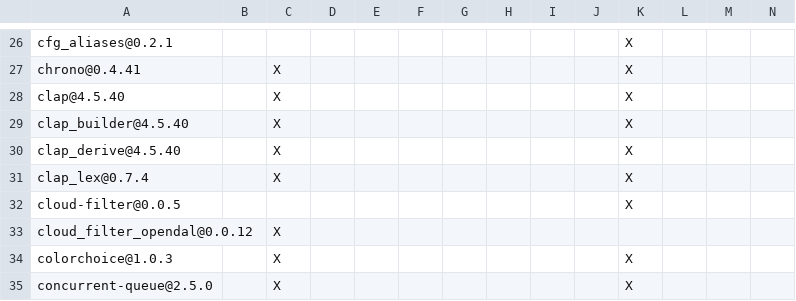
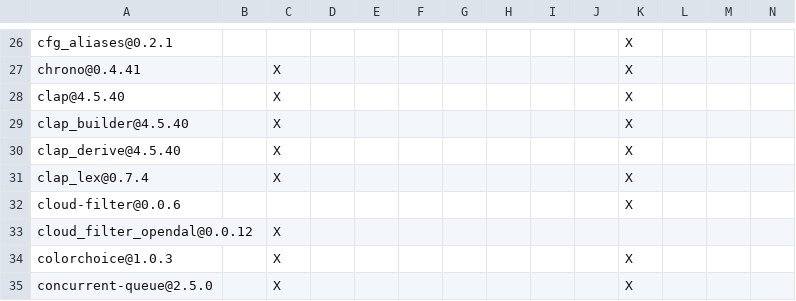
Before and after one commit to Inokinoki/opendal-ofs, a TSV file: DEPENDENCIES.rust.tsv, drawn as a sheet; only a part is shown, gaps mark what is left out; the diff names each change by its address in the sheet, - before the commit and + after, or states it on an @@ line.

Commit message:
fix(integrations/cloud_filter): upgrade cloud_filter to resolve CI failures after Rust 1.90.0 (#6602)

```diff
--- a/DEPENDENCIES.rust.tsv
+++ b/DEPENDENCIES.rust.tsv
-A32: cloud-filter@0.0.5
+A32: cloud-filter@0.0.6
```
Also changed, not shown: integrations/cloud_filter/DEPENDENCIES.rust.tsv, 3 other files.
